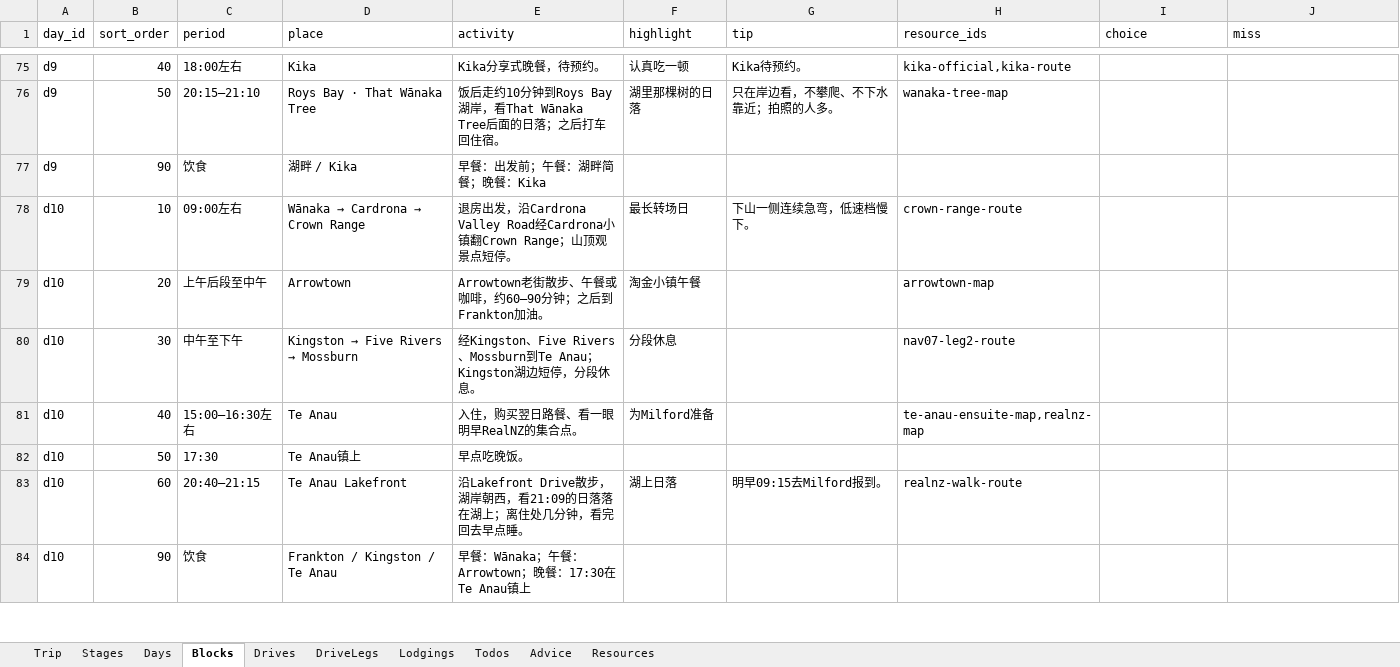
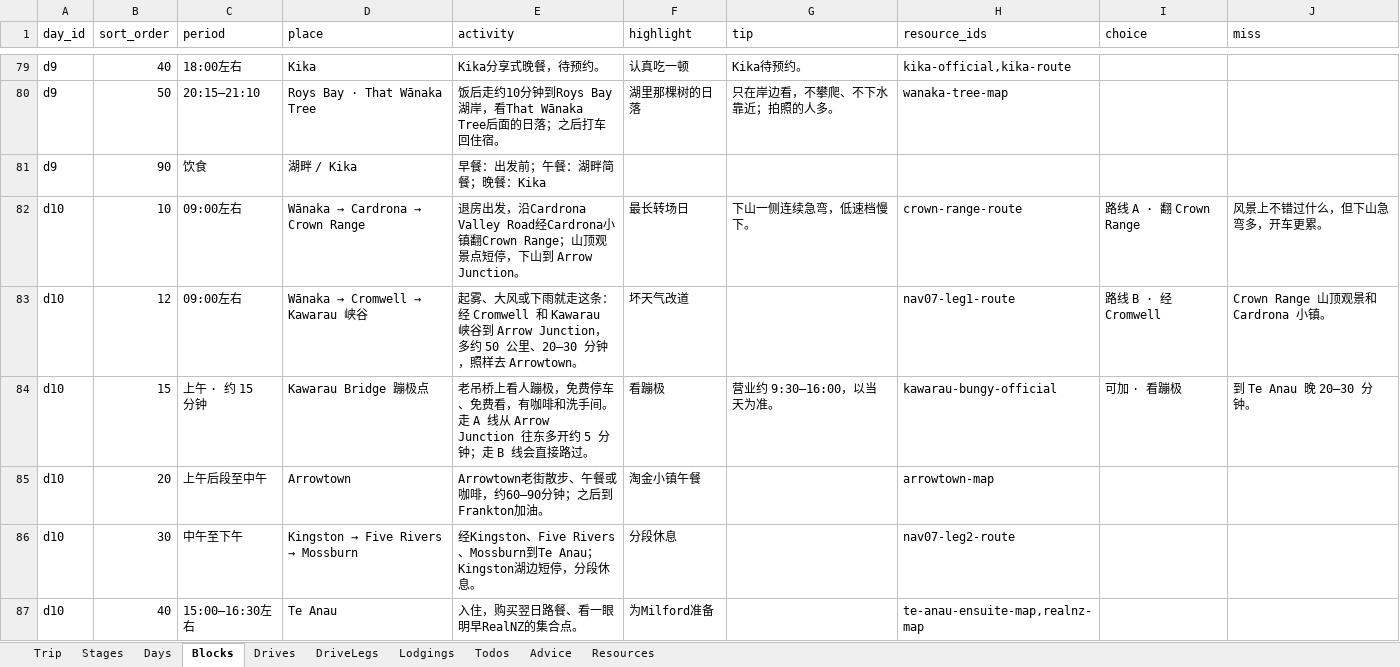
Before and after one commit to s413286943-cmyk/Aussie-Split, an Excel workbook: content/nz2027-itinerary.xlsx, sheet Blocks, drawn as a sheet; only a part is shown, gaps mark what is left out; the shorter side is filled out with more unchanged rows; values as stored, in another font and other column widths than the file's, no borders; addresses are those after the commit; the diff covers the shown part only; the diff names each change by its address in the sheet, - before the commit and + after, or states it on an @@ line.

```diff
--- a/content/nz2027-itinerary.xlsx (sheet Blocks)
+++ b/content/nz2027-itinerary.xlsx (sheet Blocks)
-E82 (activity): …景点短停。
+E82 (activity): …景点短停，下山到 Arrow Junction。
-I82 (choice): (empty)
+I82 (choice): 路线 A · 翻 Crown Range
-J82 (miss): (empty)
+J82 (miss): 风景上不错过什么，但下山急弯多，开车更累。
+row 83: d10 | 12 | 09:00左右 | Wānaka → Cromwell → Kawarau 峡谷 | 起雾、大风或下雨就走这条：经 Cromwell 和 Kawarau 峡谷到 Arrow Junction，多约 50 公里、20–30 分钟，照样去 Arrowtown。 | 坏天气改道 |  | nav07-leg1-route | 路线 B · 经 Cromwell | Crown Range 山顶观景和 Cardrona 小镇。
+row 84: d10 | 15 | 上午 · 约 15 分钟 | Kawarau Bridge 蹦极点 | 老吊桥上看人蹦极，免费停车、免费看，有咖啡和洗手间。走 A 线从 Arrow Junction 往东多开约 5 分钟；走 B 线会直接路过。 | 看蹦极 | 营业约 9:30–16:00，以当天为准。 | kawarau-bungy-official | 可加 · 看蹦极 | 到 Te Anau 晚 20–30 分钟。
```
Also changed, not shown: 4 added rows and 26 edited cells elsewhere in this sheet, sheet Resources, 2 other files.
